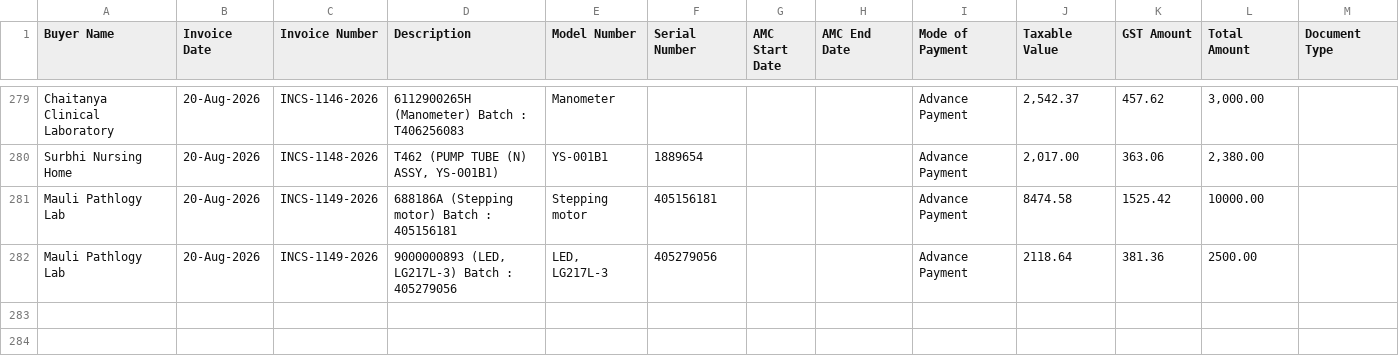
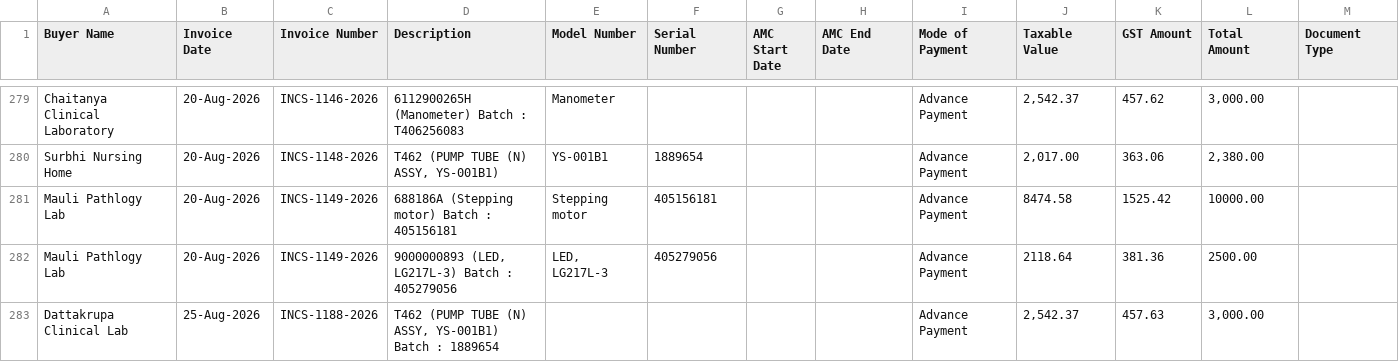
Before and after one commit to dehshat/invoice-tracker, a CSV file: Invoices_Database.csv, drawn as a sheet; only a part is shown, gaps mark what is left out.

Commit message:
Append new invoice data

```diff
--- a/Invoices_Database.csv
+++ b/Invoices_Database.csv
@@ -282 +282,2 @@
 "Mauli Pathlogy Lab","20-Aug-2026","INCS-1149-2026","9000000893 (LED, LG217L-3) Batch : 405279056","LED, LG217L-3","405279056","","","Advance Payment","2118.64","381.36","2500.00",""
+"Dattakrupa Clinical Lab","25-Aug-2026","INCS-1188-2026","T462 (PUMP TUBE (N) ASSY, YS-001B1) Batch : 1889654","","","","","Advance Payment","2,542.37","457.63","3,000.00",""
```
